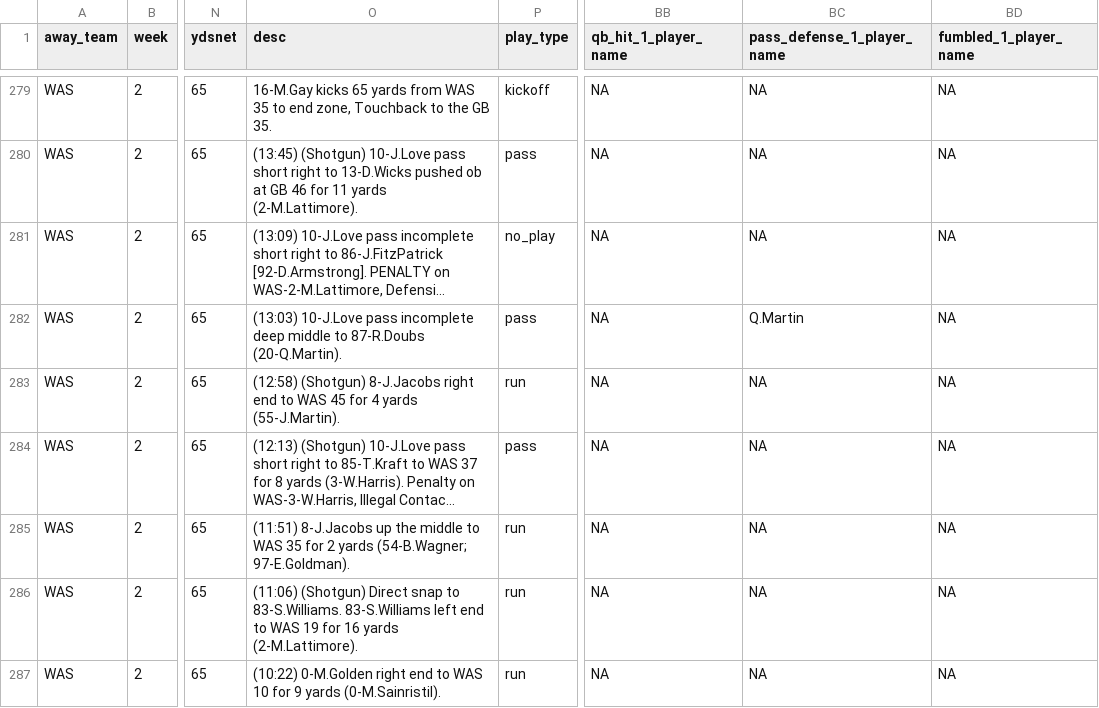
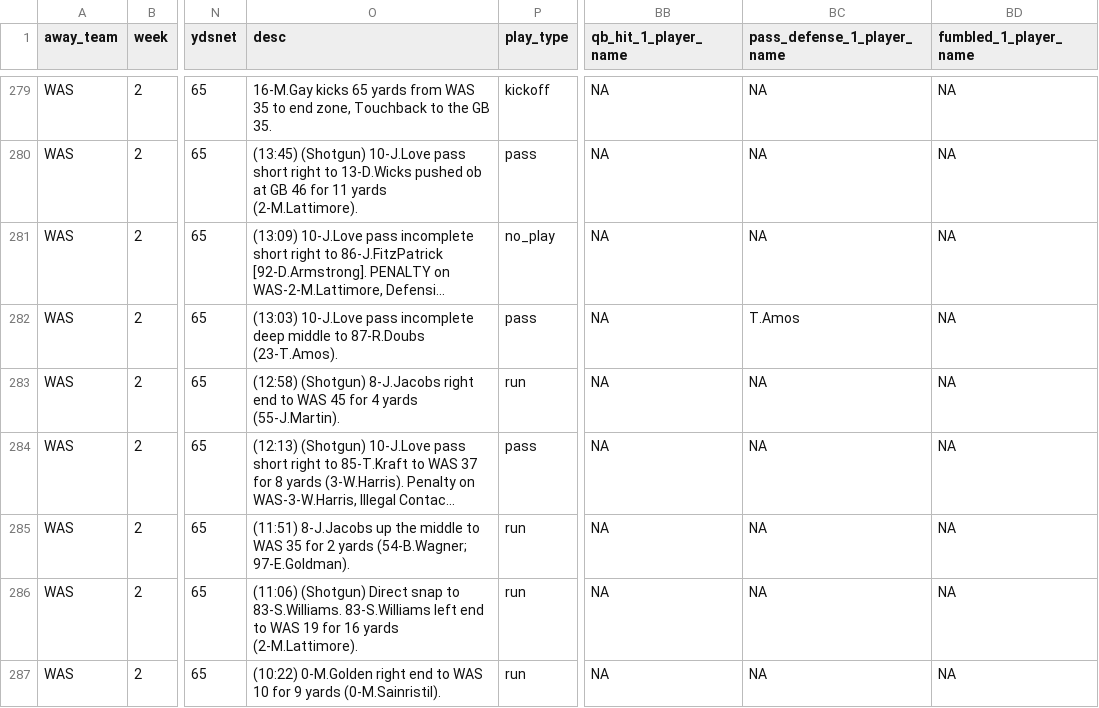
Before and after one commit to datahub/packers-auto-scraper, a CSV file: gb_games_summary.csv, drawn as a sheet; only a part is shown, gaps mark what is left out; long unchanged cells end in …; the diff names each change by its address in the sheet, - before the commit and + after, or states it on an @@ line.

```diff
--- a/gb_games_summary.csv
+++ b/gb_games_summary.csv
-O282 (desc): …to 87-R.Doubs (20-Q.Martin).
+O282 (desc): …to 87-R.Doubs (23-T.Amos).
-BC282 (pass_defense_1_player_name): Q.Martin
+BC282 (pass_defense_1_player_name): T.Amos
```
